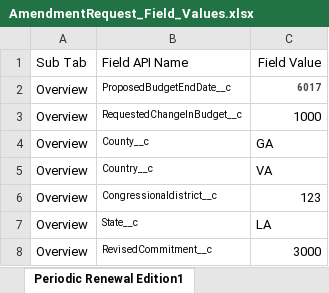
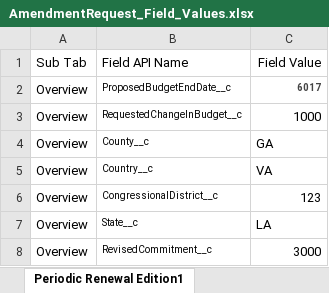
Before and after one commit to VaibhavChandratre-REISys/govgrants-product-automation, an Excel workbook: src/main/resources/AmendmentRequest_Field_Values.xlsx, sheet Periodic Renewal Edition1, drawn as a sheet; values as stored, in another font and other column widths than the file's, no borders; the diff names each change by its address in the sheet, - before the commit and + after, or states it on an @@ line.

```diff
--- a/src/main/resources/AmendmentRequest_Field_Values.xlsx (sheet Periodic Renewal Edition1)
+++ b/src/main/resources/AmendmentRequest_Field_Values.xlsx (sheet Periodic Renewal Edition1)
-B6: Congressionaldistrict__c
+B6: CongressionalDistrict__c
```
Also changed, not shown: 1 other file.
